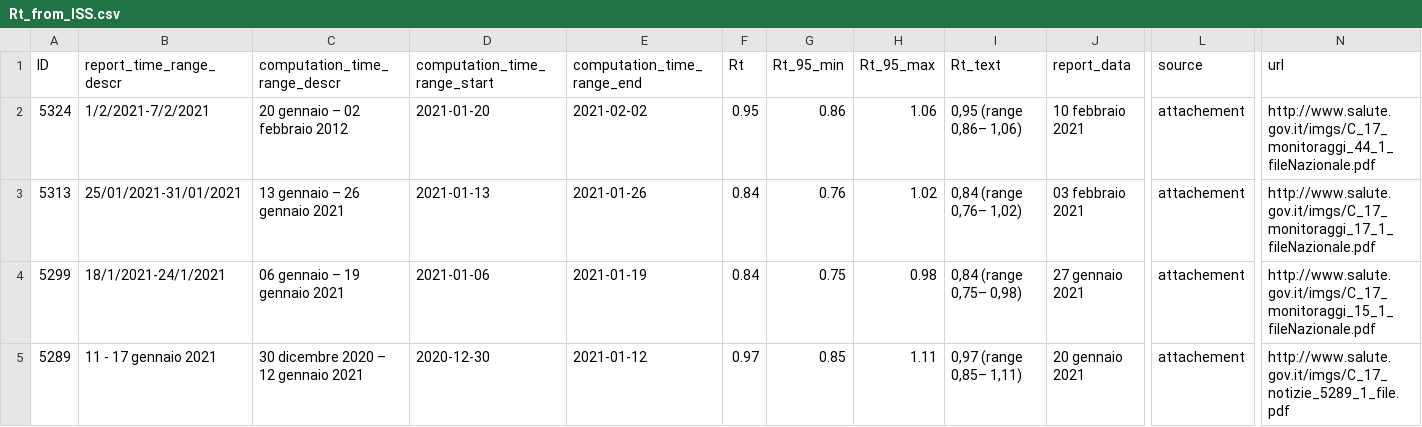
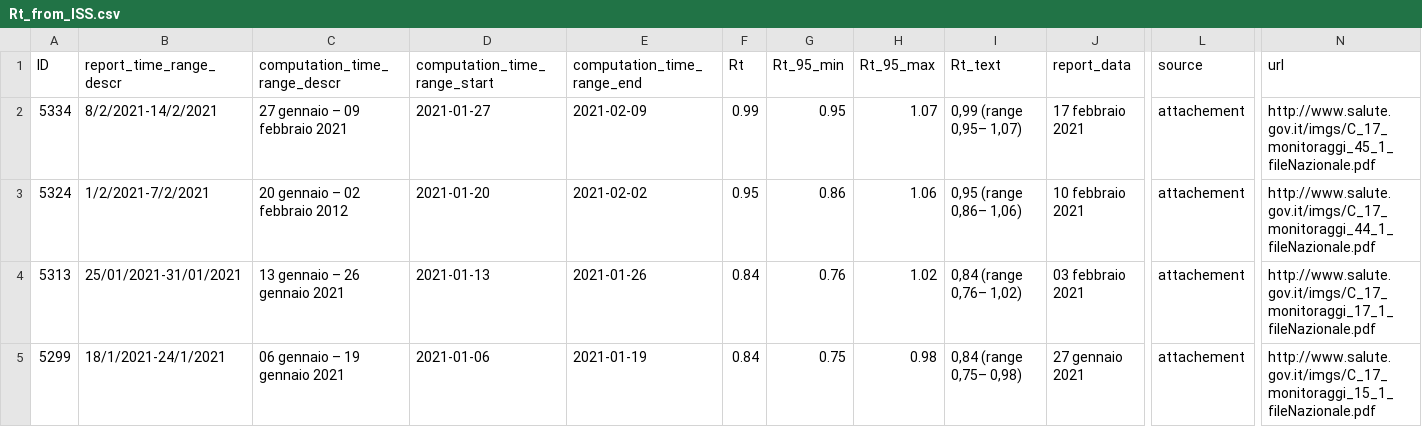
Before and after one commit to tomorrowdata/COVID-19, a CSV file: data/sources/Rt_from_ISS.csv, drawn as a sheet; only a part is shown, gaps mark what is left out; the shorter side is filled out with more unchanged rows; rows hold the shown columns only; the diff names each change by its address in the sheet, - before the commit and + after, or states it on an @@ line.

```diff
--- a/data/sources/Rt_from_ISS.csv
+++ b/data/sources/Rt_from_ISS.csv
+row 2: 5334 | 8/2/2021-14/2/2021 | 27 gennaio – 09 febbraio 2021 | 2021-01-27 | 2021-02-09 | 0.99 | 0.95 | 1.07 | 0,99 (range 0,95– 1,07) | 17 febbraio 2021 | attachement | http://www.salute.gov.it/imgs/C_17_monitoraggi_45_1_fileNazionale.pdf
```
Also changed, not shown: data/computed/Rt_from_ISS_processed.csv, 1 other file.
